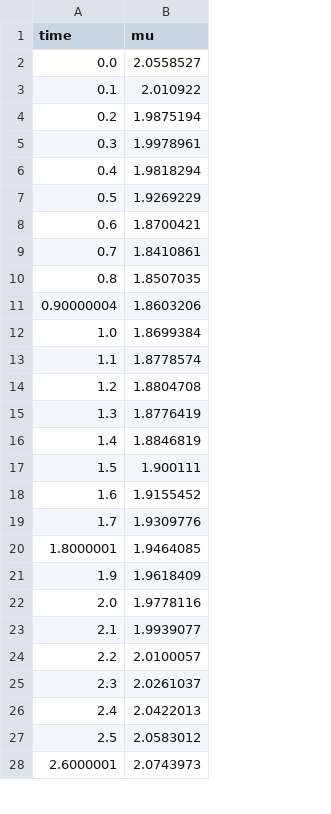
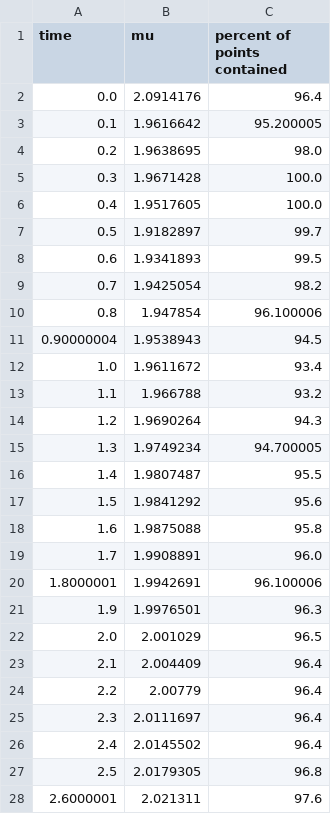
Before and after one commit to AutoVerse-ai/Verse-library, a CSV file: verse/stars/nn_results.csv, drawn as a sheet; only a part is shown; the diff covers the shown part only; the diff names each change by its address in the sheet, - before the commit and + after, or states it on an @@ line.

```diff
--- a/verse/stars/nn_results.csv
+++ b/verse/stars/nn_results.csv
+column C (percent of points contained), rows 2-28: 96.4 | 95.200005 | 98.0 | 100.0 | 100.0 | 99.7 | 99.5 | 98.2 | 96.100006 | 94.5 | 93.4 | 93.2 | 94.3 | 94.700005 | 95.5 | 95.6 | 95.8 | 96.0 | 96.100006 | 96.3 | 96.5 | 96.4 | 96.4 | 96.4 | 96.4 | 96.8 | 97.6
-B2 (mu): 2.0558527
+B2 (mu): 2.0914176
-B3 (mu): 2.010922
+B3 (mu): 1.9616642
-B4 (mu): 1.9875194
+B4 (mu): 1.9638695
-B5 (mu): 1.9978961
+B5 (mu): 1.9671428
-B6 (mu): 1.9818294
+B6 (mu): 1.9517605
-B7 (mu): 1.9269229
+B7 (mu): 1.9182897
-B8 (mu): 1.8700421
+B8 (mu): 1.9341893
-B9 (mu): 1.8410861
+B9 (mu): 1.9425054
-B10 (mu): 1.8507035
+B10 (mu): 1.947854
-B11 (mu): 1.8603206
+B11 (mu): 1.9538943
-B12 (mu): 1.8699384
+B12 (mu): 1.9611672
-B13 (mu): 1.8778574
+B13 (mu): 1.966788
-B14 (mu): 1.8804708
+B14 (mu): 1.9690264
-B15 (mu): 1.8776419
+B15 (mu): 1.9749234
-B16 (mu): 1.8846819
+B16 (mu): 1.9807487
-B17 (mu): 1.900111
+B17 (mu): 1.9841292
-B18 (mu): 1.9155452
+B18 (mu): 1.9875088
-B19 (mu): 1.9309776
+B19 (mu): 1.9908891
-B20 (mu): 1.9464085
+B20 (mu): 1.9942691
-B21 (mu): 1.9618409
+B21 (mu): 1.9976501
-B22 (mu): 1.9778116
+B22 (mu): 2.001029
-B23 (mu): 1.9939077
+B23 (mu): 2.004409
-B24 (mu): 2.0100057
+B24 (mu): 2.00779
-B25 (mu): 2.0261037
+B25 (mu): 2.0111697
-B26 (mu): 2.0422013
+B26 (mu): 2.0145502
-B27 (mu): 2.0583012
+B27 (mu): 2.0179305
-B28 (mu): 2.0743973
+B28 (mu): 2.021311
```
Also changed, not shown: 44 edited cells elsewhere in this file, 1 other file.
